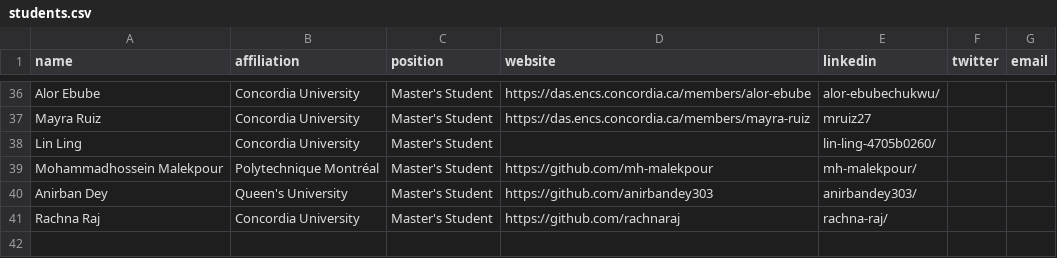
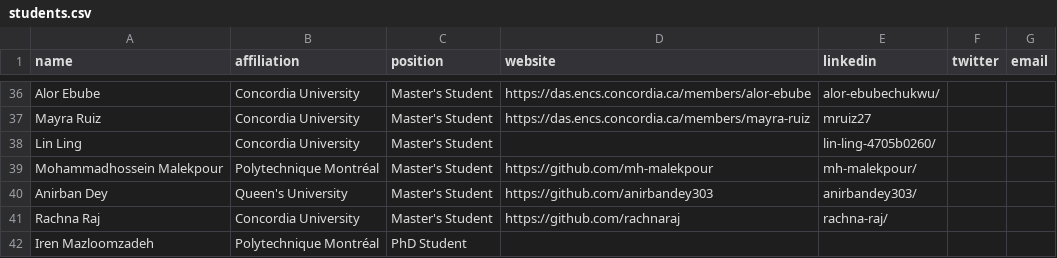
Before and after one commit to create-se4ai/website, a CSV file: team/students.csv, drawn as a sheet; only a part is shown, gaps mark what is left out.

Commit message:
Update students.csv
Added Iren Mazloomzadeh

```diff
--- a/team/students.csv
+++ b/team/students.csv
@@ -41 +41,2 @@ Anirban Dey,Queen's University,Master's Student,https://github.com/anirbandey303
 Rachna Raj,Concordia University,Master's Student,https://github.com/rachnaraj,rachna-raj/,,
+Iren Mazloomzadeh,Polytechnique Montréal,PhD Student,,,,
```
